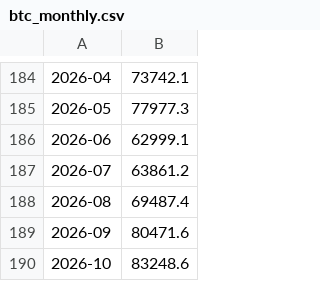
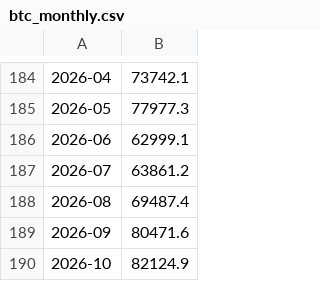
Before and after one commit to christopherabel3000-creator/Historical-Investment-Calculator, a CSV file: tools/data/btc_monthly.csv, drawn as a sheet; only a part is shown, gaps mark what is left out.

```diff
--- a/tools/data/btc_monthly.csv
+++ b/tools/data/btc_monthly.csv
@@ -189,2 +189,2 @@
 2026-09,80471.6
-2026-10,83248.6
+2026-10,82124.9
```
Also changed, not shown: tools/data/gold_monthly.csv, tools/data/yields_month_end.csv, 5 other files.
